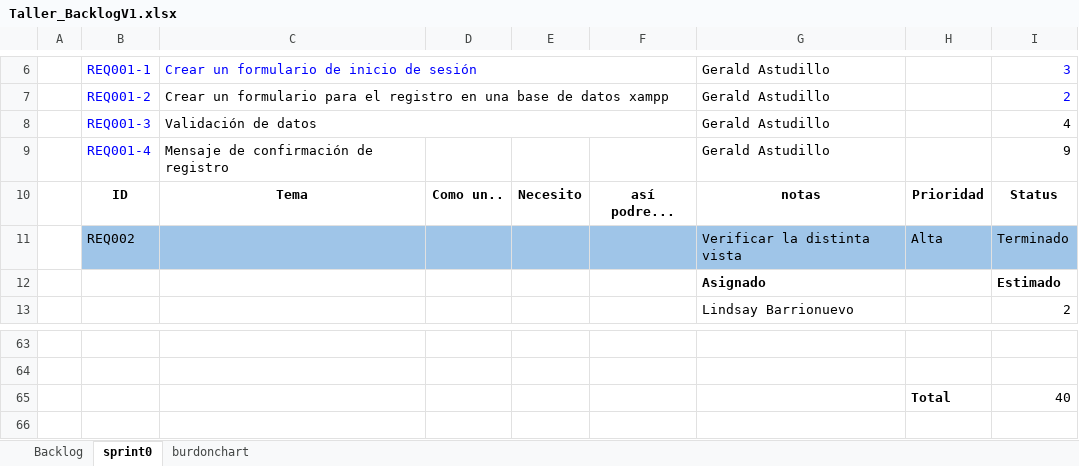
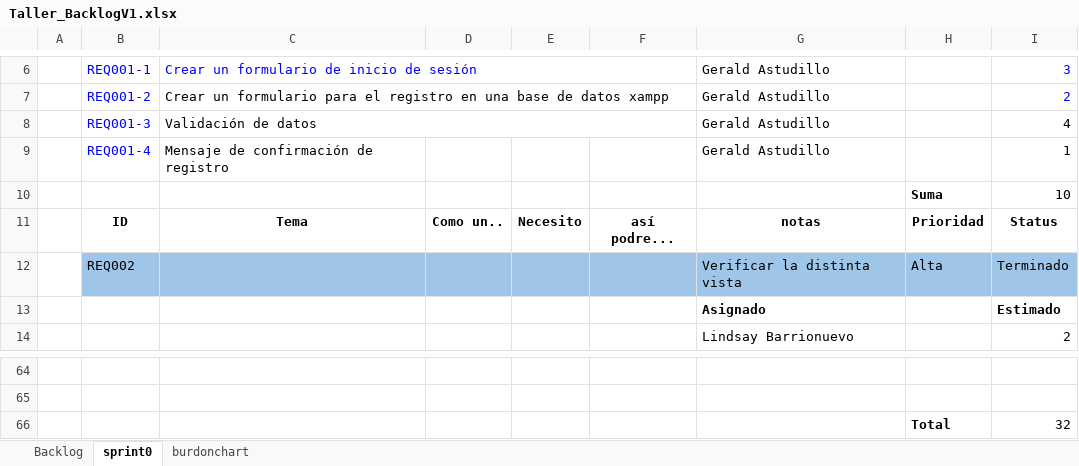
Before and after one commit to HenrySuinChango/1951_G6_FUN_ING_SW, an Excel workbook: My_PROYECT_FING_G1/ELICITACION/1.1 Backlog/Taller_BacklogV1.xlsx, sheet sprint0, drawn as a sheet; only a part is shown, gaps mark what is left out; values as stored, in another font and other column widths than the file's, no borders; addresses are those after the commit; the diff names each change by its address in the sheet, - before the commit and + after, or states it on an @@ line.

Commit message:
Add files via upload

```diff
--- a/My_PROYECT_FING_G1/ELICITACION/1.1 Backlog/Taller_BacklogV1.xlsx (sheet sprint0)
+++ b/My_PROYECT_FING_G1/ELICITACION/1.1 Backlog/Taller_BacklogV1.xlsx (sheet sprint0)
-I9: 9
+I9: 1
+row 10:  |  |  |  |  |  |  | Suma | 10
-I66: 40
+I66: 32
```
Also changed, not shown: formulas that keep their value, charts or pictures.
